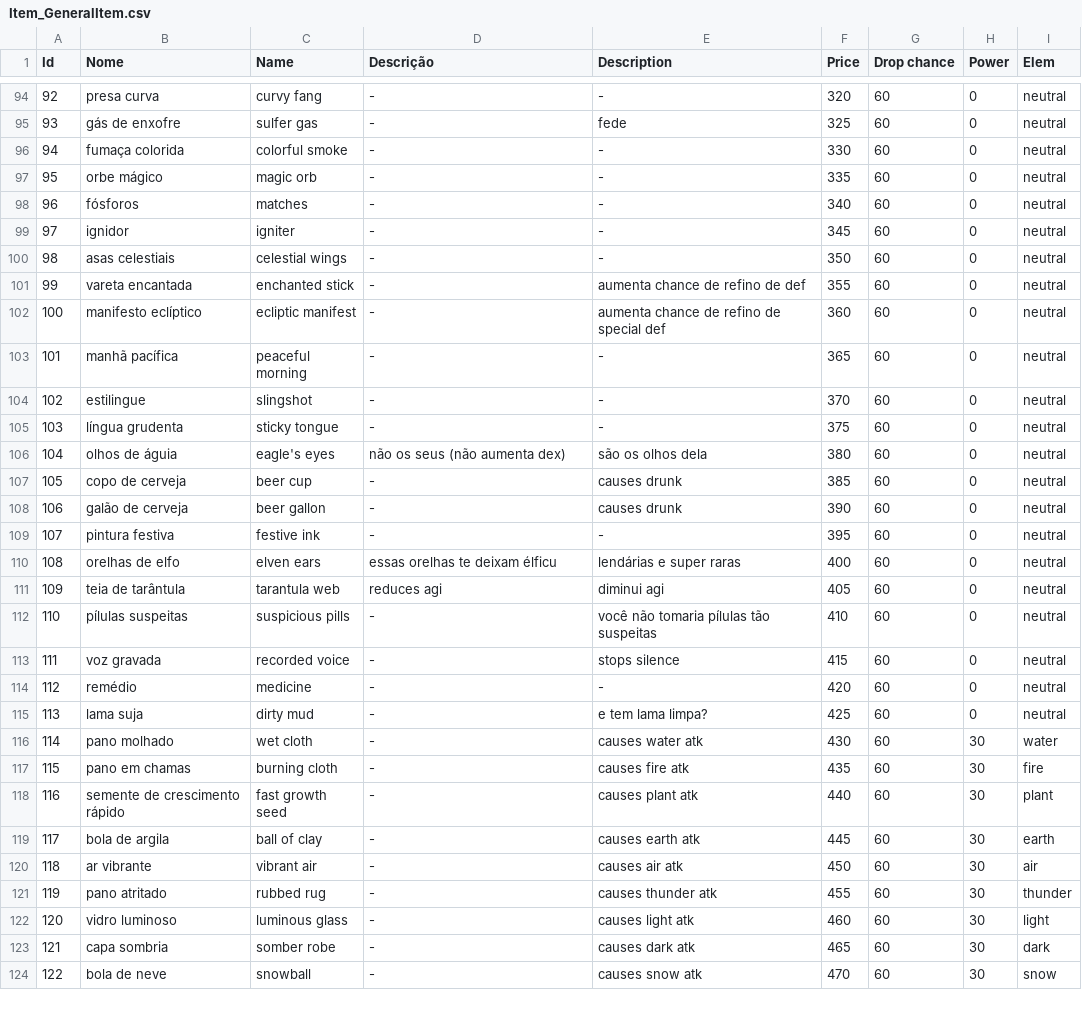
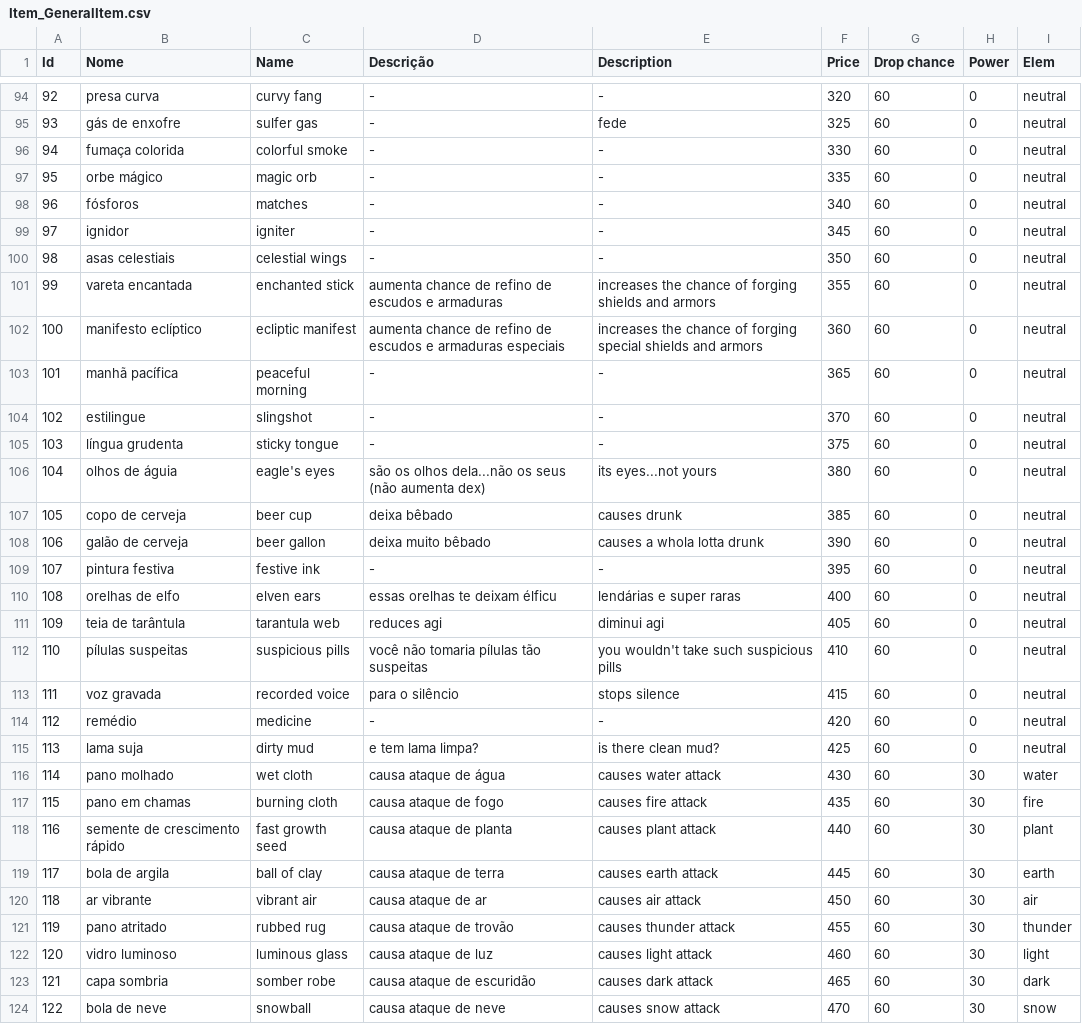
Before and after one commit to Salevieno/Jogo-da-aventura, a CSV file: csv/Item_GeneralItem.csv, drawn as a sheet; only a part is shown, gaps mark what is left out; the diff covers the shown part only.

Commit message:
Funcionalização de itens
Fazendo mais alguns itens funcionarem! Tem vários itens com efeitos únicos e especiais, então algumas implementações tbm são específicas e, portanto, dão mais trabalho pra fazer. Mas isso faz parte da magia do jogo =D

```diff
--- a/csv/Item_GeneralItem.csv
+++ b/csv/Item_GeneralItem.csv
@@ -100,4 +100,4 @@ Id,Nome,Name,Descrição,Description,Price,Drop chance,Power,Elem
 98,asas celestiais,celestial wings,-,-,350,60,0,neutral
-99,vareta encantada,enchanted stick,-,aumenta chance de refino de def,355,60,0,neutral
-100,manifesto eclíptico,ecliptic manifest,-,aumenta chance de refino de special def,360,60,0,neutral
+99,vareta encantada,enchanted stick,aumenta chance de refino de escudos e armaduras,increases the chance of forging shields and armors,355,60,0,neutral
+100,manifesto eclíptico,ecliptic manifest,aumenta chance de refino de escudos e armaduras especiais,increases the chance of forging special shields and armors,360,60,0,neutral
 101,manhã pacífica,peaceful morning,-,-,365,60,0,neutral
@@ -105,5 +105,5 @@ Id,Nome,Name,Descrição,Description,Price,Drop chance,Power,Elem
 103,língua grudenta,sticky tongue,-,-,375,60,0,neutral
-104,olhos de águia,eagle's eyes,não os seus (não aumenta dex),são os olhos dela,380,60,0,neutral
-105,copo de cerveja,beer cup,-,causes drunk,385,60,0,neutral
-106,galão de cerveja,beer gallon,-,causes drunk,390,60,0,neutral
+104,olhos de águia,eagle's eyes,são os olhos dela...não os seus (não aumenta dex),its eyes...not yours,380,60,0,neutral
+105,copo de cerveja,beer cup,deixa bêbado,causes drunk,385,60,0,neutral
+106,galão de cerveja,beer gallon,deixa muito bêbado,causes a whola lotta drunk,390,60,0,neutral
 107,pintura festiva,festive ink,-,-,395,60,0,neutral
@@ -111,14 +111,14 @@ Id,Nome,Name,Descrição,Description,Price,Drop chance,Power,Elem
 109,teia de tarântula,tarantula web,reduces agi,diminui agi,405,60,0,neutral
-110,pílulas suspeitas,suspicious pills,-,você não tomaria pílulas tão suspeitas,410,60,0,neutral
-111,voz gravada,recorded voice,-,stops silence,415,60,0,neutral
+110,pílulas suspeitas,suspicious pills,você não tomaria pílulas tão suspeitas,you wouldn't take such suspicious pills,410,60,0,neutral
+111,voz gravada,recorded voice,para o silêncio,stops silence,415,60,0,neutral
 112,remédio,medicine,-,-,420,60,0,neutral
-113,lama suja,dirty mud,-,e tem lama limpa?,425,60,0,neutral
-114,pano molhado,wet cloth,-,causes water atk,430,60,30,water
-115,pano em chamas,burning cloth,-,causes fire atk,435,60,30,fire
-116,semente de crescimento rápido,fast growth seed,-,causes plant atk,440,60,30,plant
-117,bola de argila,ball of clay,-,causes earth atk,445,60,30,earth
-118,ar vibrante,vibrant air,-,causes air atk,450,60,30,air
-119,pano atritado,rubbed rug,-,causes thunder atk,455,60,30,thunder
-120,vidro luminoso,luminous glass,-,causes light atk,460,60,30,light
-121,capa sombria,somber robe,-,causes dark atk,465,60,30,dark
-122,bola de neve,snowball,-,causes snow atk,470,60,30,snow
+113,lama suja,dirty mud,e tem lama limpa?,is there clean mud?,425,60,0,neutral
+114,pano molhado,wet cloth,causa ataque de água,causes water attack,430,60,30,water
+115,pano em chamas,burning cloth,causa ataque de fogo,causes fire attack,435,60,30,fire
+116,semente de crescimento rápido,fast growth seed,causa ataque de planta,causes plant attack,440,60,30,plant
+117,bola de argila,ball of clay,causa ataque de terra,causes earth attack,445,60,30,earth
+118,ar vibrante,vibrant air,causa ataque de ar,causes air attack,450,60,30,air
+119,pano atritado,rubbed rug,causa ataque de trovão,causes thunder attack,455,60,30,thunder
+120,vidro luminoso,luminous glass,causa ataque de luz,causes light attack,460,60,30,light
+121,capa sombria,somber robe,causa ataque de escuridão,causes dark attack,465,60,30,dark
+122,bola de neve,snowball,causa ataque de neve,causes snow attack,470,60,30,snow
```
Also changed, not shown: 88 edited cells elsewhere in this file, csv/PetInitialStats.csv, 39 other files.
